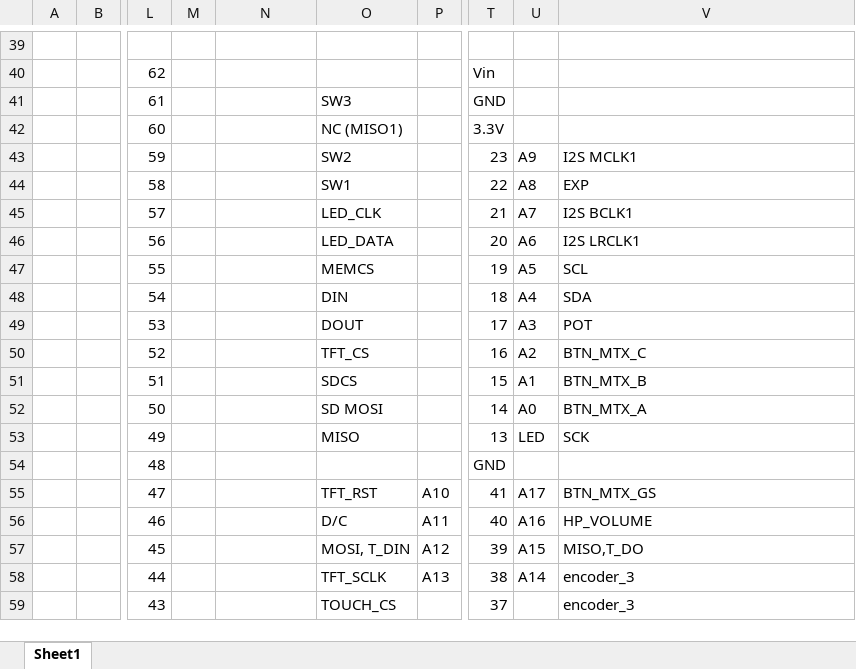
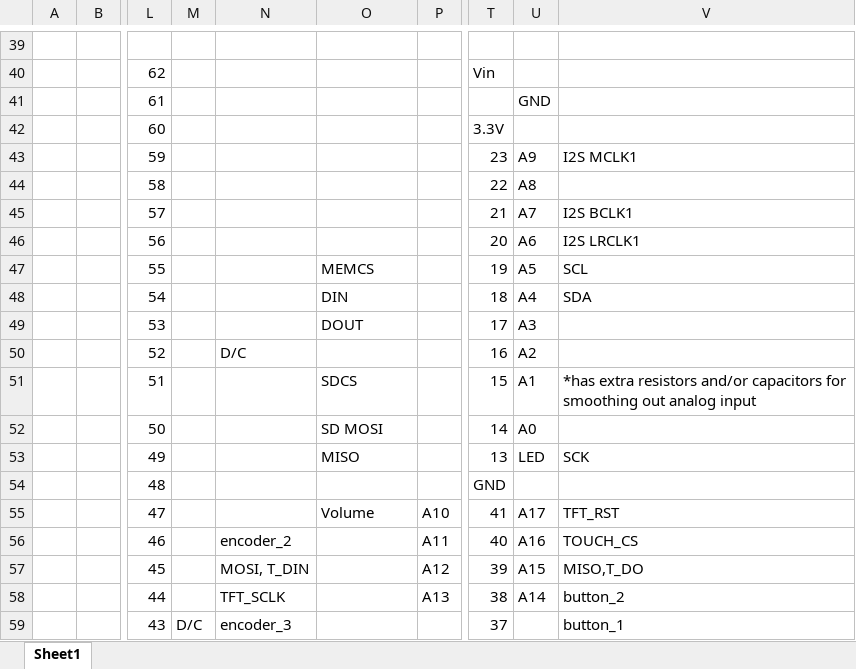
Before and after one commit to frsaba/mcguitarpedal, an Excel workbook: pins.xlsx, sheet Sheet1, drawn as a sheet; only a part is shown, gaps mark what is left out; values as stored, in another font and other column widths than the file's, no cell formats; charts and pictures not drawn; the diff covers the shown part only; the diff names each change by its address in the sheet, - before the commit and + after, or states it on an @@ line.

```diff
--- a/pins.xlsx (sheet Sheet1)
+++ b/pins.xlsx (sheet Sheet1)
-O41: SW3
+O41: (empty)
-T41: GND
+T41: (empty)
-U41: (empty)
+U41: GND
-O42: NC (MISO1)
+O42: (empty)
-O43: SW2
+O43: (empty)
-O44: SW1
+O44: (empty)
-V44: EXP
+V44: (empty)
-O45: LED_CLK
+O45: (empty)
-O46: LED_DATA
+O46: (empty)
-V49: POT
+V49: (empty)
-N50: (empty)
+N50: D/C
-O50: TFT_CS
+O50: (empty)
-V50: BTN_MTX_C
+V50: (empty)
-V51: BTN_MTX_B
+V51: *has extra resistors and/or capacitors for smoothing out analog input
-V52: BTN_MTX_A
+V52: (empty)
-O55: TFT_RST
+O55: Volume
-V55: BTN_MTX_GS
+V55: TFT_RST
-N56: (empty)
+N56: encoder_2
-O56: D/C
+O56: (empty)
-V56: HP_VOLUME
+V56: TOUCH_CS
-N57: (empty)
+N57: MOSI, T_DIN
-O57: MOSI, T_DIN
+O57: (empty)
-N58: (empty)
+N58: TFT_SCLK
-O58: TFT_SCLK
+O58: (empty)
-V58: encoder_3
+V58: button_2
-M59: (empty)
+M59: D/C
-N59: (empty)
+N59: encoder_3
-O59: TOUCH_CS
+O59: (empty)
-V59: encoder_3
+V59: button_1
```
Also changed, not shown: 78 added rows, 18 removed rows, 2 moved rows and 67 edited cells elsewhere in this sheet, cell formats, charts or pictures, 4 other files.
